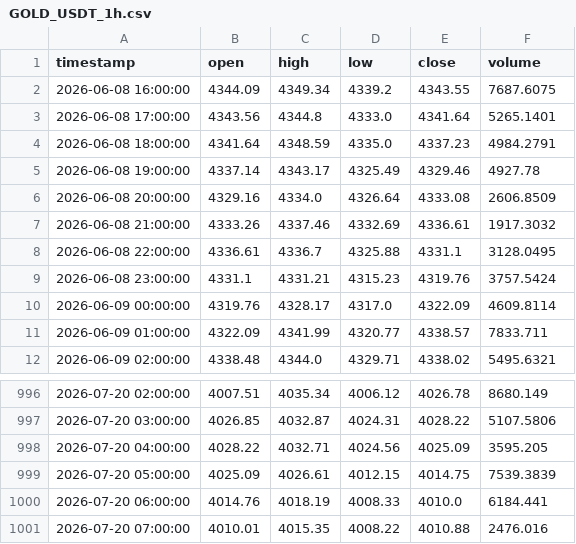
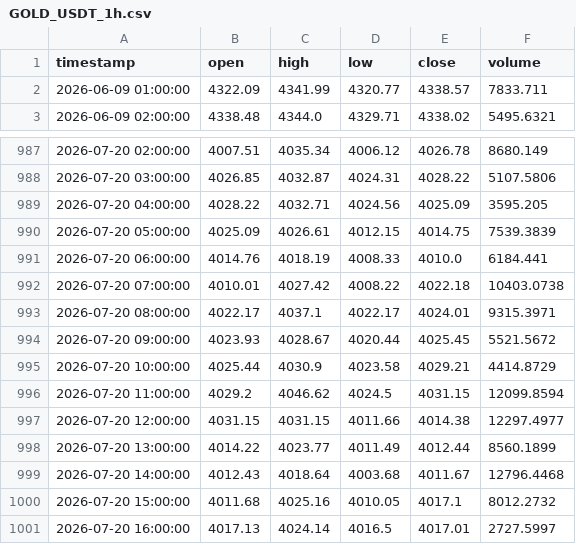
Before and after one commit to vincepeng518/quant-backtest-platform, a CSV file: data/csv/GOLD_USDT_1h.csv, drawn as a sheet; only a part is shown, gaps mark what is left out.

Commit message:
data: refresh GOLD_USDT 1h via pull_csv --symbol/--tf

```diff
--- a/data/csv/GOLD_USDT_1h.csv
+++ b/data/csv/GOLD_USDT_1h.csv
@@ -1,11 +1,2 @@
 timestamp,open,high,low,close,volume
-2026-06-08 16:00:00,4344.09,4349.34,4339.2,4343.55,7687.6075
-2026-06-08 17:00:00,4343.56,4344.8,4333.0,4341.64,5265.1401
-2026-06-08 18:00:00,4341.64,4348.59,4335.0,4337.23,4984.2791
-2026-06-08 19:00:00,4337.14,4343.17,4325.49,4329.46,4927.78
-2026-06-08 20:00:00,4329.16,4334.0,4326.64,4333.08,2606.8509
-2026-06-08 21:00:00,4333.26,4337.46,4332.69,4336.61,1917.3032
-2026-06-08 22:00:00,4336.61,4336.7,4325.88,4331.1,3128.0495
-2026-06-08 23:00:00,4331.1,4331.21,4315.23,4319.76,3757.5424
-2026-06-09 00:00:00,4319.76,4328.17,4317.0,4322.09,4609.8114
 2026-06-09 01:00:00,4322.09,4341.99,4320.77,4338.57,7833.711
@@ -1000,2 +991,11 @@ timestamp,open,high,low,close,volume
 2026-07-20 06:00:00,4014.76,4018.19,4008.33,4010.0,6184.441
-2026-07-20 07:00:00,4010.01,4015.35,4008.22,4010.88,2476.016
+2026-07-20 07:00:00,4010.01,4027.42,4008.22,4022.18,10403.0738
+2026-07-20 08:00:00,4022.17,4037.1,4022.17,4024.01,9315.3971
+2026-07-20 09:00:00,4023.93,4028.67,4020.44,4025.45,5521.5672
+2026-07-20 10:00:00,4025.44,4030.9,4023.58,4029.21,4414.8729
+2026-07-20 11:00:00,4029.2,4046.62,4024.5,4031.15,12099.8594
+2026-07-20 12:00:00,4031.15,4031.15,4011.66,4014.38,12297.4977
+2026-07-20 13:00:00,4014.22,4023.77,4011.49,4012.44,8560.1899
+2026-07-20 14:00:00,4012.43,4018.64,4003.68,4011.67,12796.4468
+2026-07-20 15:00:00,4011.68,4025.16,4010.05,4017.1,8012.2732
+2026-07-20 16:00:00,4017.13,4024.14,4016.5,4017.01,2727.5997
```
